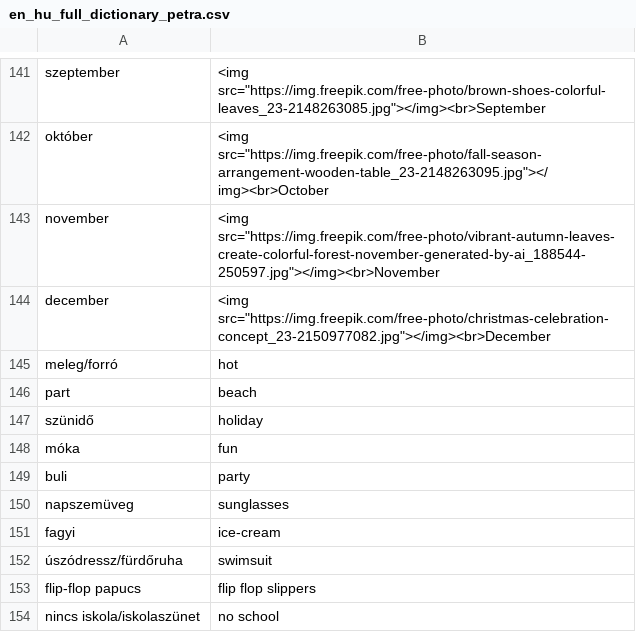
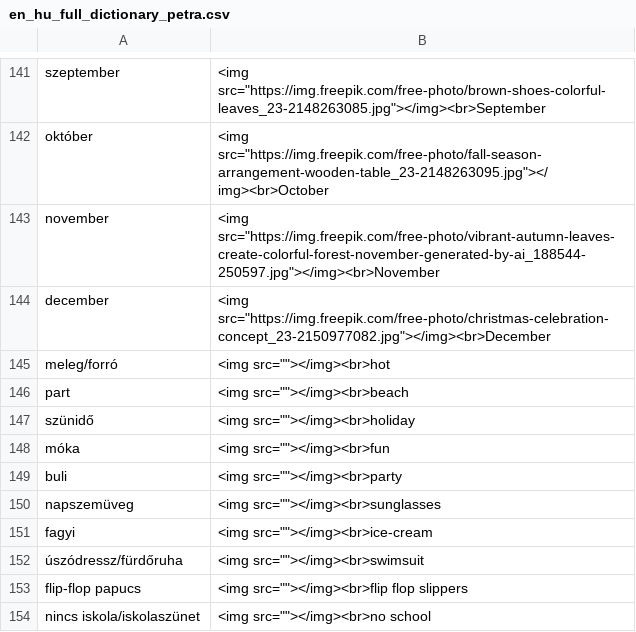
Before and after one commit to Felisha76/portfolio, a CSV file: cs_templates/en_hu_full_dictionary_petra.csv, drawn as a sheet; only a part is shown, gaps mark what is left out.

Commit message:
Update en_hu_full_dictionary_petra.csv

```diff
--- a/cs_templates/en_hu_full_dictionary_petra.csv
+++ b/cs_templates/en_hu_full_dictionary_petra.csv
@@ -144,11 +144,11 @@ november,<img src="https://img.freepik.com/free-photo/vibrant-autumn-leaves-crea
 december,<img src="https://img.freepik.com/free-photo/christmas-celebration-concept_23-2150977082.jpg"></img><br>December
-meleg/forró,hot
-part,beach
-szünidő,holiday
-móka,fun
-buli,party
-napszemüveg,sunglasses
-fagyi,ice-cream
-úszódressz/fürdőruha,swimsuit
-flip-flop papucs,flip flop slippers
-nincs iskola/iskolaszünet,no school
+meleg/forró,<img src=""></img><br>hot
+part,<img src=""></img><br>beach
+szünidő,<img src=""></img><br>holiday
+móka,<img src=""></img><br>fun
+buli,<img src=""></img><br>party
+napszemüveg,<img src=""></img><br>sunglasses
+fagyi,<img src=""></img><br>ice-cream
+úszódressz/fürdőruha,<img src=""></img><br>swimsuit
+flip-flop papucs,<img src=""></img><br>flip flop slippers
+nincs iskola/iskolaszünet,<img src=""></img><br>no school
```
